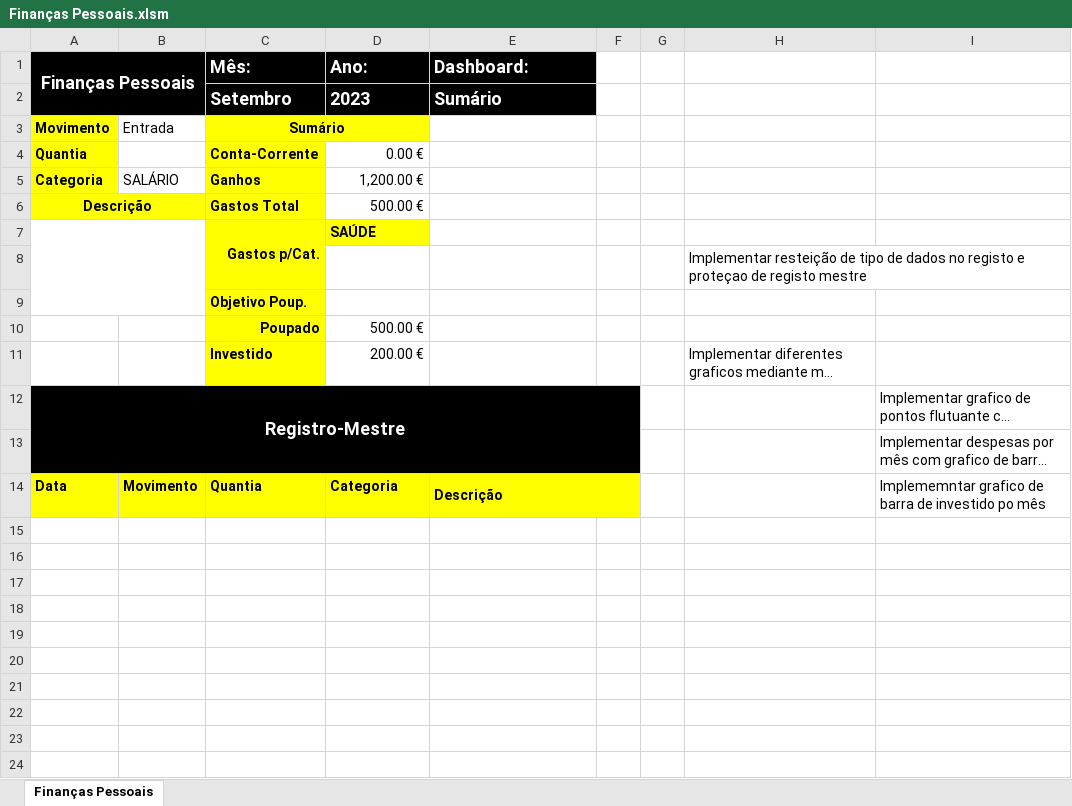
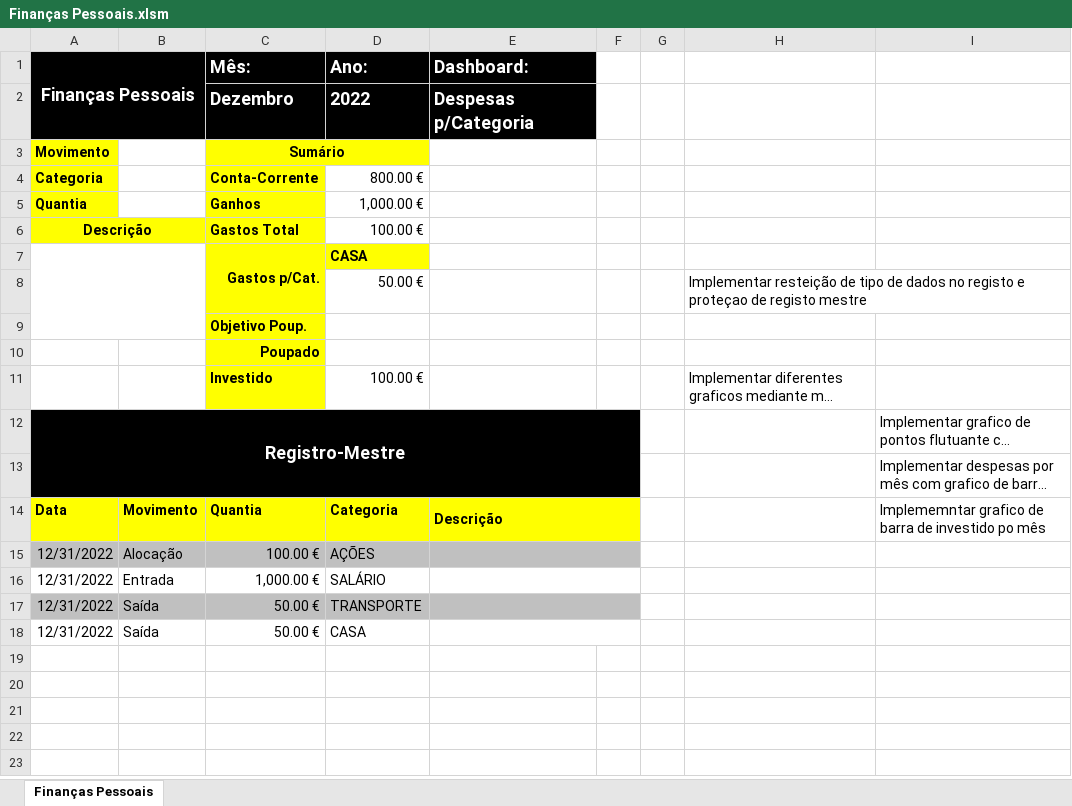
Before and after one commit to RodrigoDeSousa1998/FinPessoais, an Excel workbook: Finanças Pessoais.xlsm, sheet Finanças Pessoais, drawn as a sheet; only a part is shown; the shorter side is filled out with more unchanged rows; long unchanged cells end in …; values as stored, in another font and other column widths than the file's, no borders; charts and pictures and conditional formats not drawn; removed rows and columns are numbered as before the commit, all else as after; the diff names each change by its address in the sheet, - before the commit and + after, or states it on an @@ line.

Commit message:
summary button updated

```diff
--- a/Finanças Pessoais.xlsm (sheet Finanças Pessoais)
+++ b/Finanças Pessoais.xlsm (sheet Finanças Pessoais)
-row 2:  |  | Setembro | 2023 | Sumário
+row 2:  |  | Dezembro | 2022 | Despesas p/Categoria
-B3: Entrada
+B3: (empty)
+row 4: Categoria |  | Conta-Corrente | 800.00 €
-C5 (Mês:): Conta-Corrente
+C5 (Mês:): Ganhos
-D5 (Ano:): 0.00 €
+D5 (Ano:): 1,000.00 €
-row 5: Categoria | SALÁRIO | Ganhos | 1,200.00 €
-D6 (Ano:): 500.00 €
+D6 (Ano:): 100.00 €
-D7 (Ano:): SAÚDE
+D7 (Ano:): CASA
-D8 (Ano:): (empty)
+D8 (Ano:): 50.00 €
-D10 (Ano:): 500.00 €
+D10 (Ano:): (empty)
-D11 (Ano:): 200.00 €
+D11 (Ano:): 100.00 €
-row 15: (empty)
+row 15: 12/31/2022 | Alocação | 100.00 € | AÇÕES
-A15:F15 fill: none
+A15:F15 fill: #C0C0C0
+E15:F15 merged
-row 16: (empty)
+row 16: 12/31/2022 | Entrada | 1,000.00 € | SALÁRIO
+E16:F16 merged
-row 17: (empty)
+row 17: 12/31/2022 | Saída | 50.00 € | TRANSPORTE
-A17:F17 fill: none
+A17:F17 fill: #C0C0C0
+E17:F17 merged
-row 18: (empty)
+row 18: 12/31/2022 | Saída | 50.00 € | CASA
+E18:F18 merged
-row 19: (empty)
-row 20: (empty)
-row 21: (empty)
-row 22: (empty)
```
Also changed, not shown: charts or pictures.
